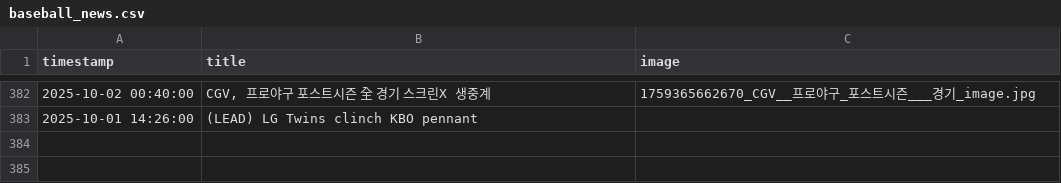
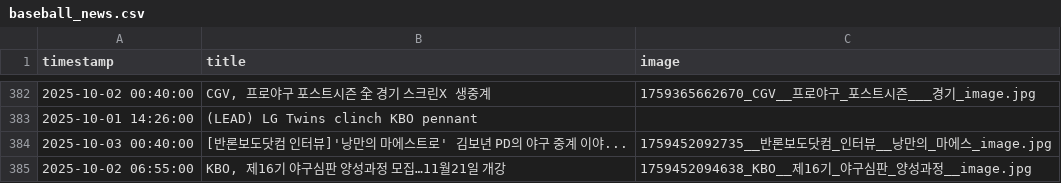
Before and after one commit to thousandyehyang-archive/kbo-news-crawl, a CSV file: baseball_news.csv, drawn as a sheet; only a part is shown, gaps mark what is left out.

```diff
--- a/baseball_news.csv
+++ b/baseball_news.csv
@@ -383 +383,3 @@ timestamp,title,image
 2025-10-01 14:26:00,"(LEAD) LG Twins clinch KBO pennant",
+2025-10-03 00:40:00,"[반론보도닷컴 인터뷰]'낭만의 마에스트로' 김보년 PD의 야구 중계 이야...",1759452092735__반론보도닷컴_인터뷰__낭만의_마에스_image.jpg
+2025-10-02 06:55:00,"KBO, 제16기 야구심판 양성과정 모집…11월21일 개강",1759452094638_KBO__제16기_야구심판_양성과정__image.jpg
```
Also changed, not shown: 4 other files.
